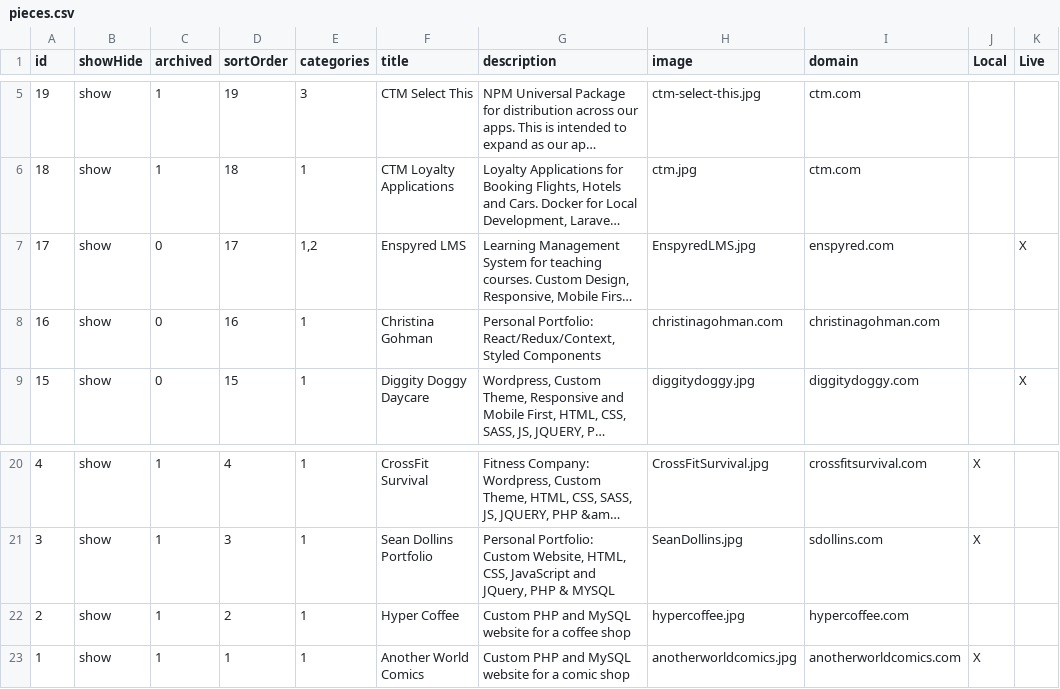
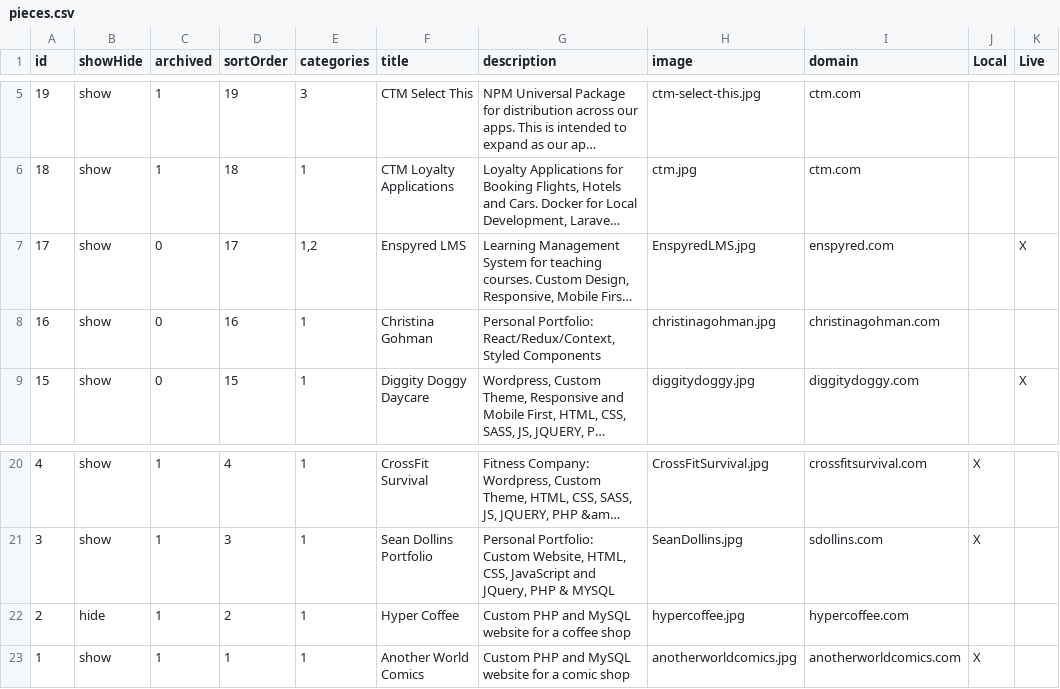
Before and after one commit to meatch/portfolio-xtina, a CSV file: express-routes/portfolio/pieces-processor/pieces.csv, drawn as a sheet; only a part is shown, gaps mark what is left out; long unchanged cells end in …; the diff names each change by its address in the sheet, - before the commit and + after, or states it on an @@ line.

Commit message:
Added missing portfolio pieces and updated portfolio data.

```diff
--- a/express-routes/portfolio/pieces-processor/pieces.csv
+++ b/express-routes/portfolio/pieces-processor/pieces.csv
-H8 (image): christinagohman.com
+H8 (image): christinagohman.jpg
-B22 (showHide): show
+B22 (showHide): hide
```
Also changed, not shown: 6 other files.
